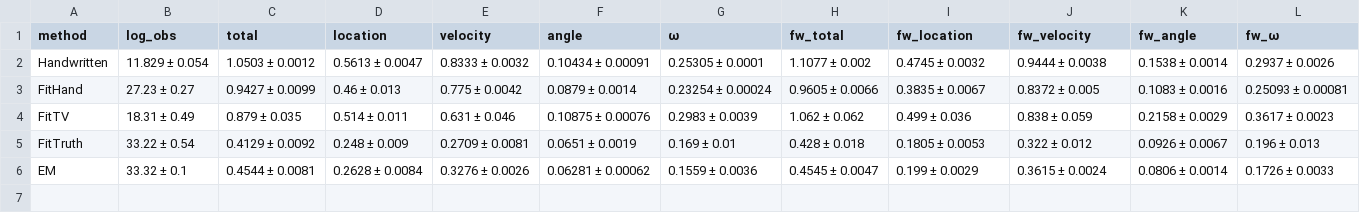
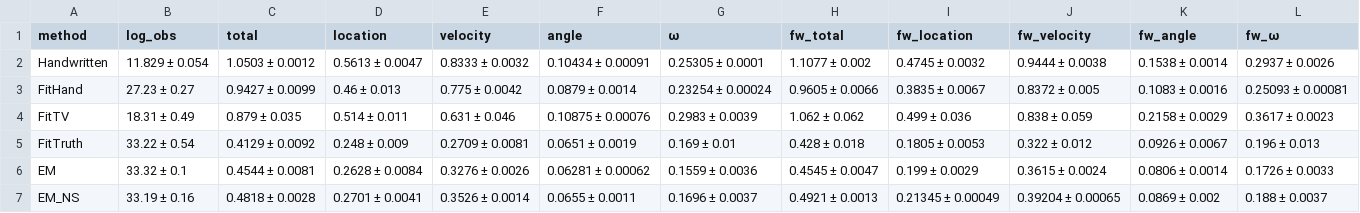
Before and after one commit to MrVPlusOne/STEADY, a CSV file: reports/obs_noise_variation/5.0°/average.csv, drawn as a sheet; the diff names each change by its address in the sheet, - before the commit and + after, or states it on an @@ line.

```diff
--- a/reports/obs_noise_variation/5.0°/average.csv
+++ b/reports/obs_noise_variation/5.0°/average.csv
+row 7: EM_NS | 33.19 ± 0.16 | 0.4818 ± 0.0028 | 0.2701 ± 0.0041 | 0.3526 ± 0.0014 | 0.0655 ± 0.0011 | 0.1696 ± 0.0037 | 0.4921 ± 0.0013 | 0.21345 ± 0.00049 | 0.39204 ± 0.00065 | 0.0869 ± 0.002 | 0.188 ± 0.0037
```
Also changed, not shown: reports/obs_noise_variation/10.0°/average.csv, reports/obs_noise_variation/2.5°/average.csv, 21 other files.
